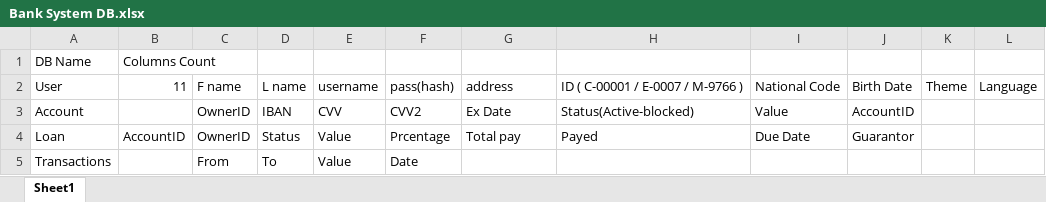
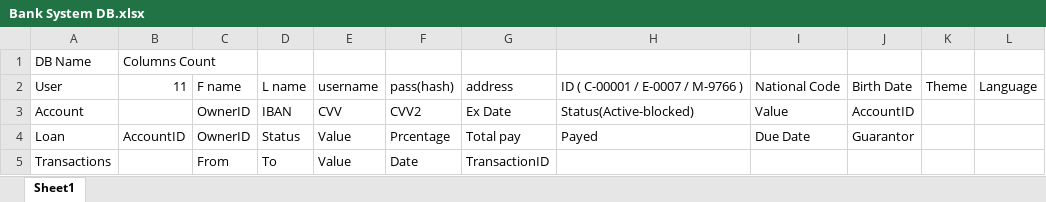
Before and after one commit to mmhlego/HAT_Bank_System, an Excel workbook: Bank System DB.xlsx, sheet Sheet1, drawn as a sheet; only a part is shown; values as stored, in another font and other column widths than the file's, no borders; the diff names each change by its address in the sheet, - before the commit and + after, or states it on an @@ line.

```diff
--- a/Bank System DB.xlsx (sheet Sheet1)
+++ b/Bank System DB.xlsx (sheet Sheet1)
-G5: (empty)
+G5: TransactionID
```
Also changed, not shown: 46 other files.
